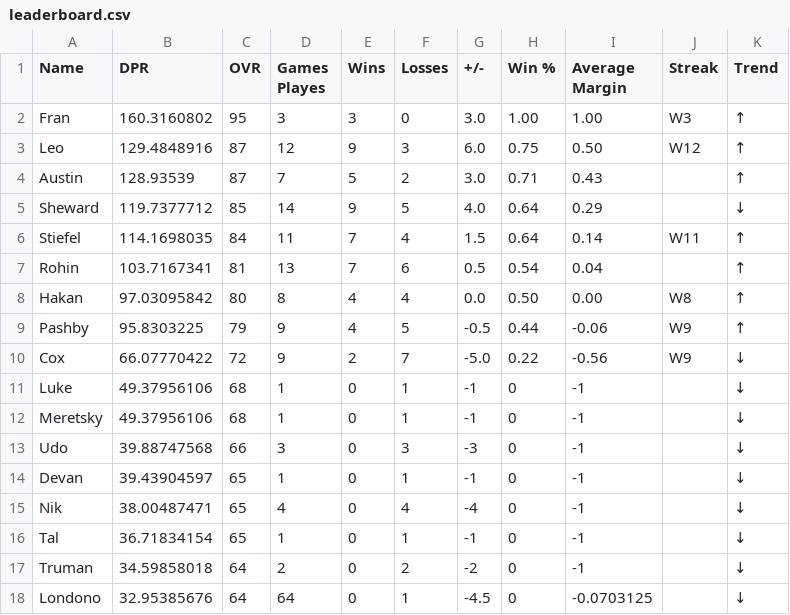
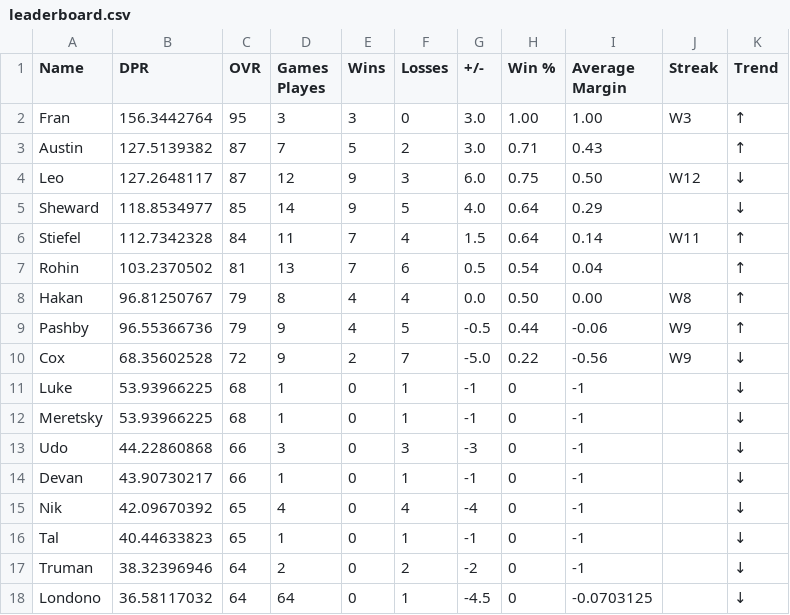
Before and after one commit to adamstiefel06/dpong-leaderboard, a CSV file: leaderboard.csv, drawn as a sheet.

```diff
--- a/leaderboard.csv
+++ b/leaderboard.csv
@@ -1,18 +1,18 @@
 Name,DPR,OVR,Games Playes,Wins,Losses,+/-,Win %,Average Margin,Streak,Trend
-Fran,160.3160802,95,3,3,0,3.0,1.00,1.00,W3,↑
-Leo,129.4848916,87,12,9,3,6.0,0.75,0.50,W12,↑
-Austin,128.93539,87,7,5,2,3.0,0.71,0.43,,↑
-Sheward,119.7377712,85,14,9,5,4.0,0.64,0.29,,↓
-Stiefel,114.1698035,84,11,7,4,1.5,0.64,0.14,W11,↑
-Rohin,103.7167341,81,13,7,6,0.5,0.54,0.04,,↑
-Hakan,97.03095842,80,8,4,4,0.0,0.50,0.00,W8,↑
-Pashby,95.8303225,79,9,4,5,-0.5,0.44,-0.06,W9,↑
-Cox,66.07770422,72,9,2,7,-5.0,0.22,-0.56,W9,↓
-Luke,49.37956106,68,1,0,1,-1,0,-1,,↓
-Meretsky,49.37956106,68,1,0,1,-1,0,-1,,↓
-Udo,39.88747568,66,3,0,3,-3,0,-1,,↓
-Devan,39.43904597,65,1,0,1,-1,0,-1,,↓
-Nik,38.00487471,65,4,0,4,-4,0,-1,,↓
-Tal,36.71834154,65,1,0,1,-1,0,-1,,↓
-Truman,34.59858018,64,2,0,2,-2,0,-1,,↓
-Londono,32.95385676,64,64,0,1,-4.5,0,-0.0703125,,↓
+Fran,156.3442764,95,3,3,0,3.0,1.00,1.00,W3,↑
+Austin,127.5139382,87,7,5,2,3.0,0.71,0.43,,↑
+Leo,127.2648117,87,12,9,3,6.0,0.75,0.50,W12,↓
+Sheward,118.8534977,85,14,9,5,4.0,0.64,0.29,,↓
+Stiefel,112.7342328,84,11,7,4,1.5,0.64,0.14,W11,↑
+Rohin,103.2370502,81,13,7,6,0.5,0.54,0.04,,↑
+Hakan,96.81250767,79,8,4,4,0.0,0.50,0.00,W8,↑
+Pashby,96.55366736,79,9,4,5,-0.5,0.44,-0.06,W9,↑
+Cox,68.35602528,72,9,2,7,-5.0,0.22,-0.56,W9,↓
+Luke,53.93966225,68,1,0,1,-1,0,-1,,↓
+Meretsky,53.93966225,68,1,0,1,-1,0,-1,,↓
+Udo,44.22860868,66,3,0,3,-3,0,-1,,↓
+Devan,43.90730217,66,1,0,1,-1,0,-1,,↓
+Nik,42.09670392,65,4,0,4,-4,0,-1,,↓
+Tal,40.44633823,65,1,0,1,-1,0,-1,,↓
+Truman,38.32396946,64,2,0,2,-2,0,-1,,↓
+Londono,36.58117032,64,64,0,1,-4.5,0,-0.0703125,,↓
```
